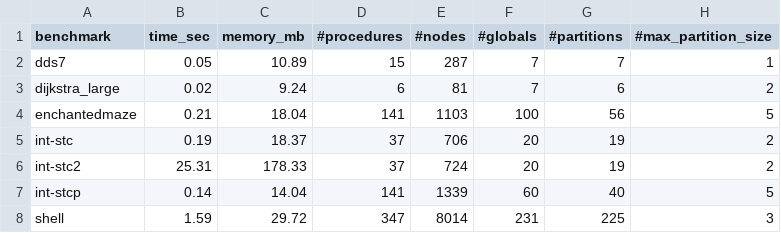
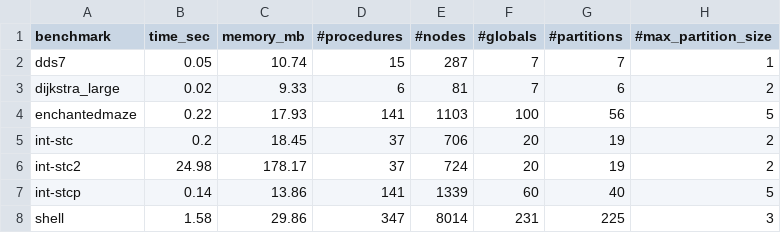
Before and after one commit to DEVANSH-DVJ/cs526-cos-ssa, a CSV file: eval.csv, drawn as a sheet; only a part is shown; the diff names each change by its address in the sheet, - before the commit and + after, or states it on an @@ line.

```diff
--- a/eval.csv
+++ b/eval.csv
-C2 (memory_mb): 10.89
+C2 (memory_mb): 10.74
-C3 (memory_mb): 9.24
+C3 (memory_mb): 9.33
-B4 (time_sec): 0.21
+B4 (time_sec): 0.22
-C4 (memory_mb): 18.04
+C4 (memory_mb): 17.93
-B5 (time_sec): 0.19
+B5 (time_sec): 0.2
-C5 (memory_mb): 18.37
+C5 (memory_mb): 18.45
-B6 (time_sec): 25.31
+B6 (time_sec): 24.98
-C6 (memory_mb): 178.33
+C6 (memory_mb): 178.17
-C7 (memory_mb): 14.04
+C7 (memory_mb): 13.86
-B8 (time_sec): 1.59
+B8 (time_sec): 1.58
-C8 (memory_mb): 29.72
+C8 (memory_mb): 29.86
```
Also changed, not shown: 17 other files.
